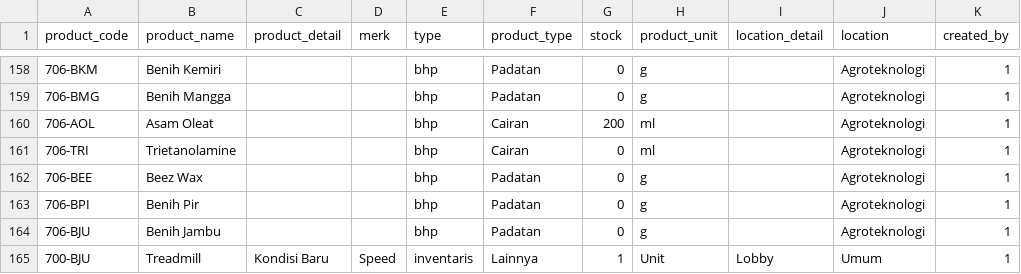
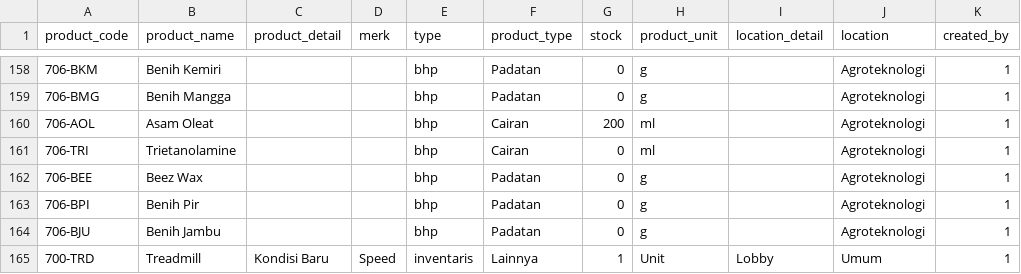
Before and after one commit to Jalalul2002/TA, a CSV file: database/seeders/Dataset.csv, drawn as a sheet; only a part is shown, gaps mark what is left out; the diff names each change by its address in the sheet, - before the commit and + after, or states it on an @@ line.

```diff
--- a/database/seeders/Dataset.csv
+++ b/database/seeders/Dataset.csv
-A165 (product_code): 700-BJU
+A165 (product_code): 700-TRD
```
Also changed, not shown: 18 other files.
